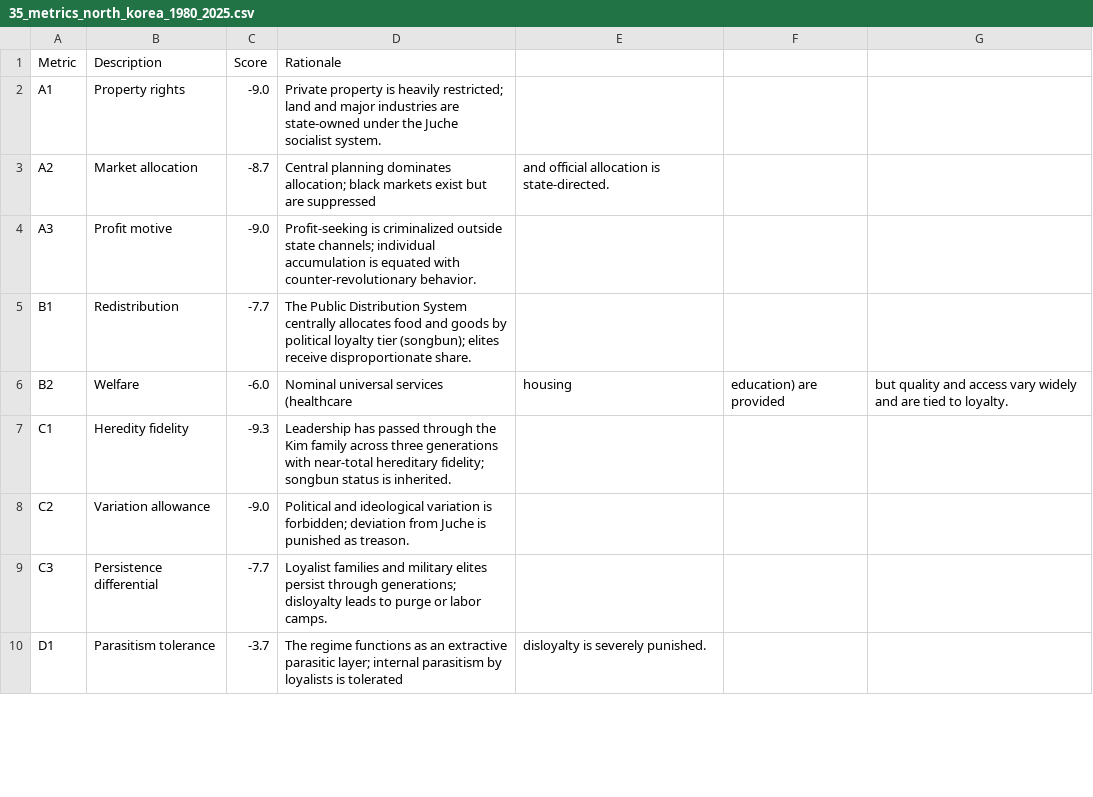
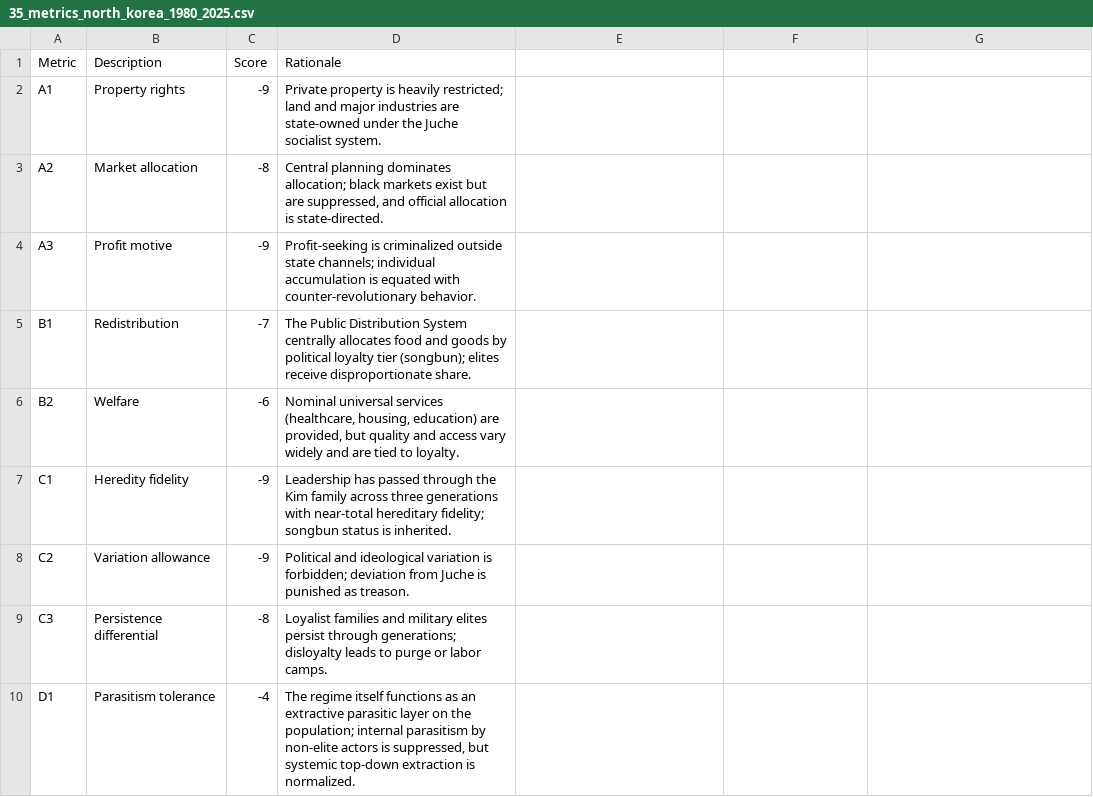
Before and after one commit to MementoMori15x6/15x6-sim, a CSV file: data/35_metrics_north_korea_1980_2025.csv, drawn as a sheet; only a part is shown; the diff covers the shown part only.

Commit message:
Update 35_metrics_north_korea_1980_2025.csv

```diff
--- a/data/35_metrics_north_korea_1980_2025.csv
+++ b/data/35_metrics_north_korea_1980_2025.csv
@@ -2,9 +2,9 @@ Metric,Description,Score,Rationale
-A1,Property rights,-9.0,Private property is heavily restricted; land and major industries are state-owned under the Juche socialist system.
-A2,Market allocation,-8.7,Central planning dominates allocation; black markets exist but are suppressed, and official allocation is state-directed.
-A3,Profit motive,-9.0,Profit-seeking is criminalized outside state channels; individual accumulation is equated with counter-revolutionary behavior.
-B1,Redistribution,-7.7,The Public Distribution System centrally allocates food and goods by political loyalty tier (songbun); elites receive disproportionate share.
-B2,Welfare,-6.0,Nominal universal services (healthcare, housing, education) are provided, but quality and access vary widely and are tied to loyalty.
-C1,Heredity fidelity,-9.3,Leadership has passed through the Kim family across three generations with near-total hereditary fidelity; songbun status is inherited.
-C2,Variation allowance,-9.0,Political and ideological variation is forbidden; deviation from Juche is punished as treason.
-C3,Persistence differential,-7.7,Loyalist families and military elites persist through generations; disloyalty leads to purge or labor camps.
-D1,Parasitism tolerance,-3.7,The regime functions as an extractive parasitic layer; internal parasitism by loyalists is tolerated, disloyalty is severely punished.
+"A1","Property rights",-9,"Private property is heavily restricted; land and major industries are state-owned under the Juche socialist system."
+"A2","Market allocation",-8,"Central planning dominates allocation; black markets exist but are suppressed, and official allocation is state-directed."
+"A3","Profit motive",-9,"Profit-seeking is criminalized outside state channels; individual accumulation is equated with counter-revolutionary behavior."
+"B1","Redistribution",-7,"The Public Distribution System centrally allocates food and goods by political loyalty tier (songbun); elites receive disproportionate share."
+"B2","Welfare",-6,"Nominal universal services (healthcare, housing, education) are provided, but quality and access vary widely and are tied to loyalty."
+"C1","Heredity fidelity",-9,"Leadership has passed through the Kim family across three generations with near-total hereditary fidelity; songbun status is inherited."
+"C2","Variation allowance",-9,"Political and ideological variation is forbidden; deviation from Juche is punished as treason."
+"C3","Persistence differential",-8,"Loyalist families and military elites persist through generations; disloyalty leads to purge or labor camps."
+"D1","Parasitism tolerance",-4,"The regime itself functions as an extractive parasitic layer on the population; internal parasitism by non-elite actors is suppressed, but systemic top-down extraction is normalized."
```
Also changed, not shown: 36 edited cells elsewhere in this file.
